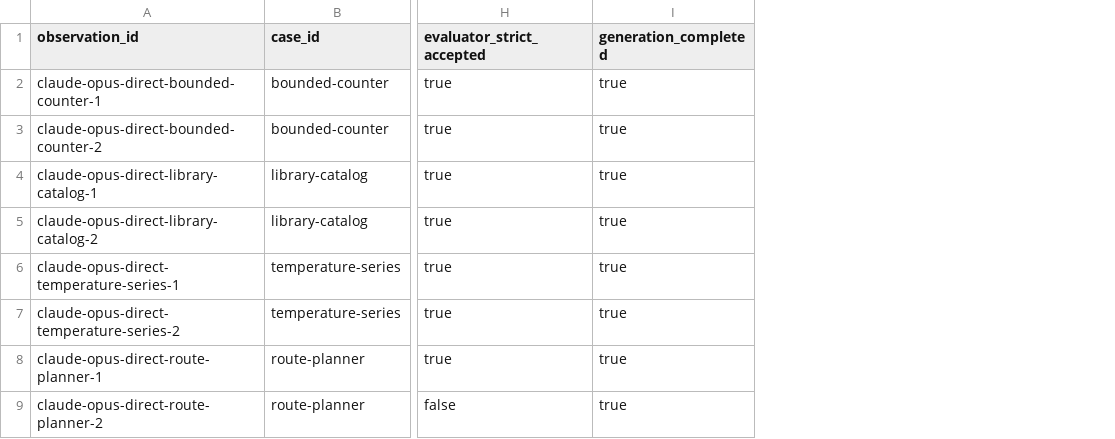
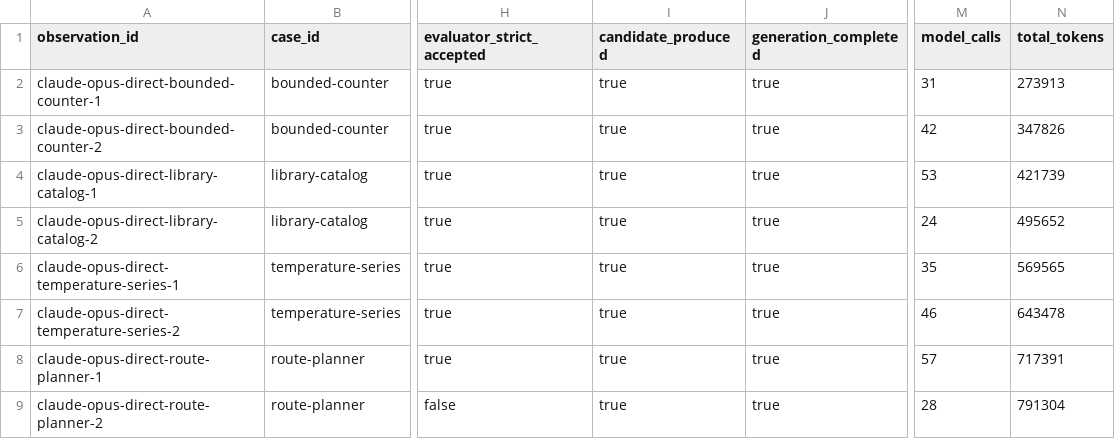
Before and after one commit to ls1intum/exgen-bench, a CSV file: site/data/demo-v0.1/attempts.csv, drawn as a sheet; only a part is shown, gaps mark what is left out; the diff names each change by its address in the sheet, - before the commit and + after, or states it on an @@ line.

```diff
--- a/site/data/demo-v0.1/attempts.csv
+++ b/site/data/demo-v0.1/attempts.csv
+column I (candidate_produced), rows 2-9: all true
+column M (model_calls), rows 2-9: 31 | 42 | 53 | 24 | 35 | 46 | 57 | 28
+column N (total_tokens), rows 2-9: 273913 | 347826 | 421739 | 495652 | 569565 | 643478 | 717391 | 791304
```
Also changed, not shown: 35 other files.
